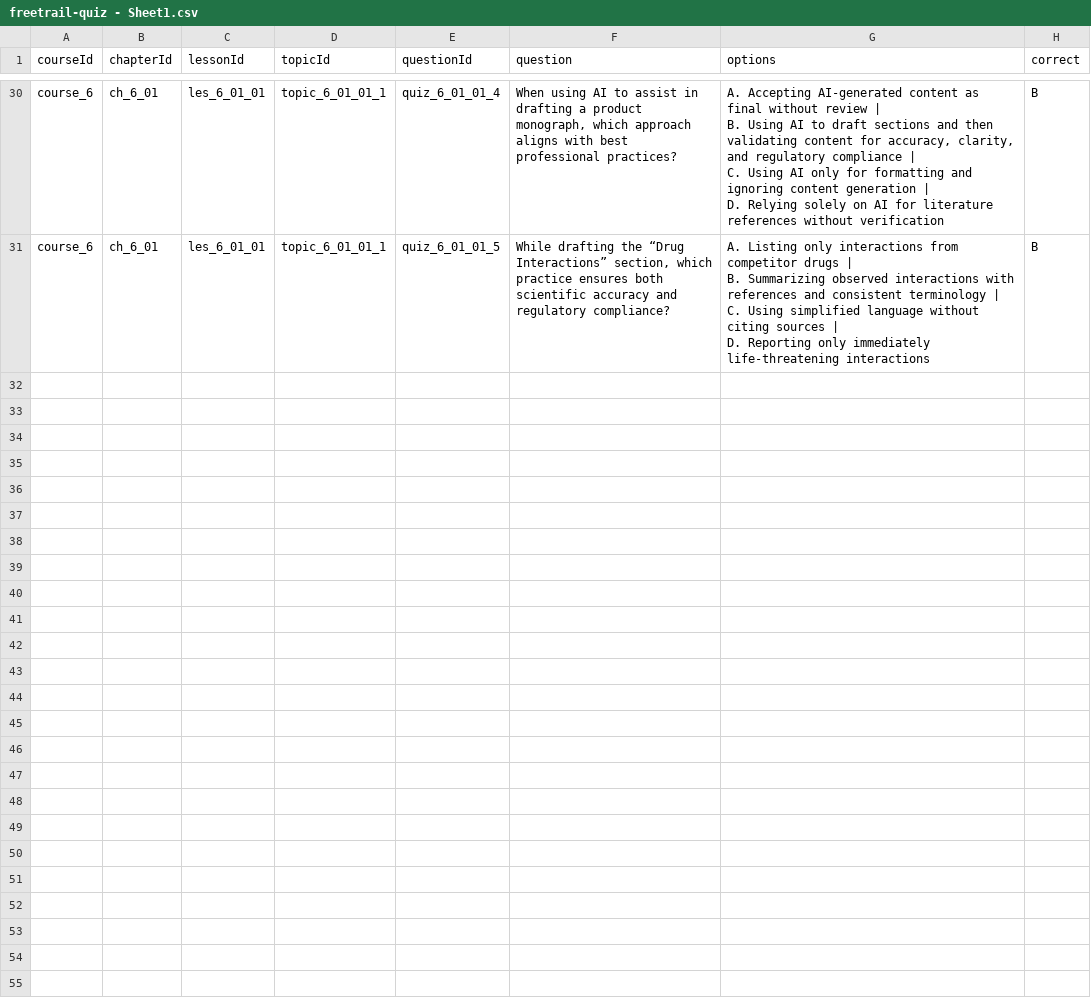
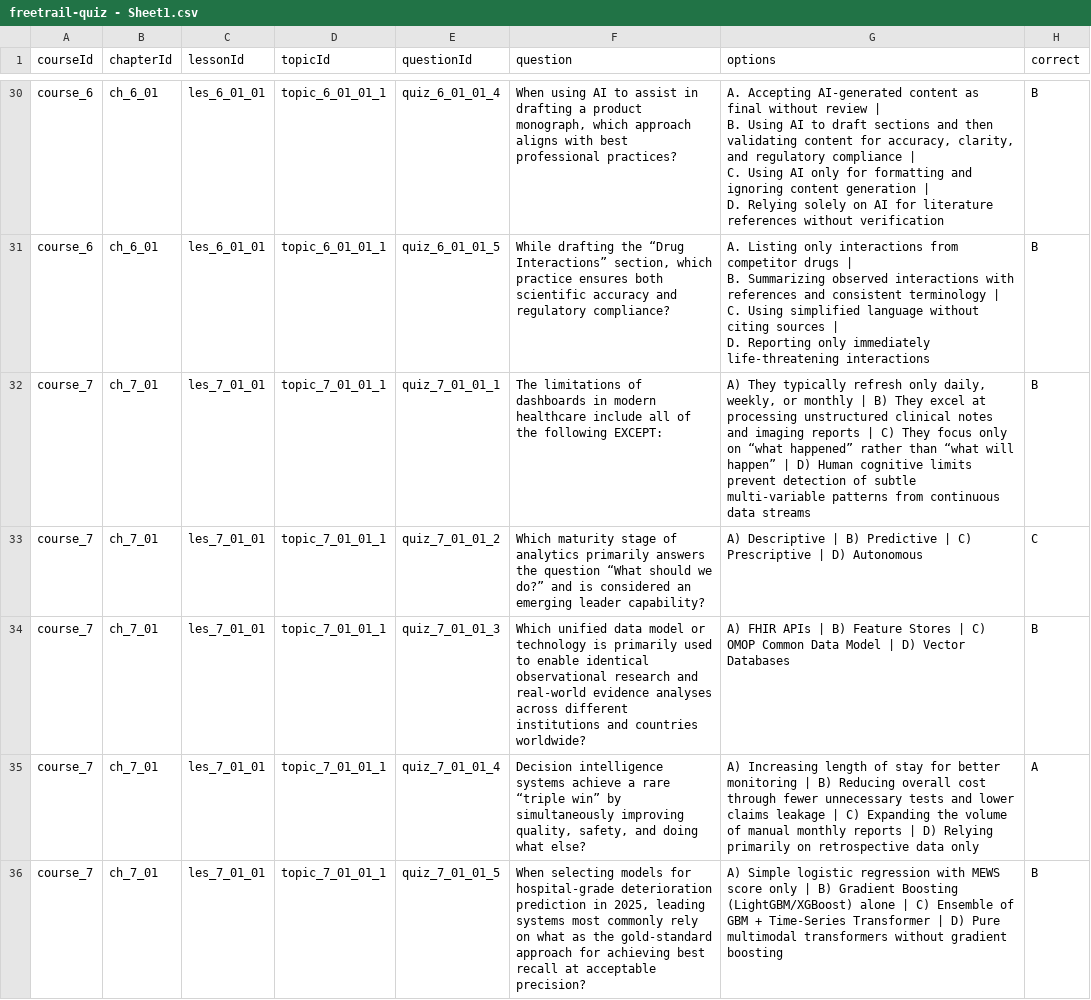
Before and after one commit to anasaran05/zane-omega, a CSV file: public/data/freetrail-quiz - Sheet1.csv, drawn as a sheet; only a part is shown, gaps mark what is left out; the diff covers the shown part only; the diff names each change by its address in the sheet, - before the commit and + after, or states it on an @@ line.

Commit message:
Update freetrail-quiz - Sheet1.csv

```diff
--- a/public/data/freetrail-quiz - Sheet1.csv
+++ b/public/data/freetrail-quiz - Sheet1.csv
+row 32: course_7 | ch_7_01 | les_7_01_01 | topic_7_01_01_1 | quiz_7_01_01_1 | The limitations of dashboards in modern healthcare include all of the following EXCEPT: | A) They typically refresh only daily, weekly, or monthly | B) They excel at processing unstructured clinical notes and imaging reports | C) They focus only on “what happened” rather than “what will happen” | D) Human cognitive limits prevent detection of subtle multi-variable patterns from continuous data streams | B
+row 33: course_7 | ch_7_01 | les_7_01_01 | topic_7_01_01_1 | quiz_7_01_01_2 | Which maturity stage of analytics primarily answers the question “What should we do?” and is considered an emerging leader capability? | A) Descriptive | B) Predictive | C) Prescriptive | D) Autonomous | C
+row 34: course_7 | ch_7_01 | les_7_01_01 | topic_7_01_01_1 | quiz_7_01_01_3 | Which unified data model or technology is primarily used to enable identical observational research and real-world evidence analyses across different institutions and countries worldwide? | A) FHIR APIs | B) Feature Stores | C) OMOP Common Data Model | D) Vector Databases | B
+row 35: course_7 | ch_7_01 | les_7_01_01 | topic_7_01_01_1 | quiz_7_01_01_4 | Decision intelligence systems achieve a rare “triple win” by simultaneously improving quality, safety, and doing what else? | A) Increasing length of stay for better monitoring | B) Reducing overall cost through fewer unnecessary tests and lower claims leakage | C) Expanding the volume of manual monthly reports | D) Relying primarily on retrospective data only | A
+row 36: course_7 | ch_7_01 | les_7_01_01 | topic_7_01_01_1 | quiz_7_01_01_5 | When selecting models for hospital-grade deterioration prediction in 2025, leading systems most commonly rely on what as the gold-standard approach for achieving best recall at acceptable precision? | A) Simple logistic regression with MEWS score only | B) Gradient Boosting (LightGBM/XGBoost) alone | C) Ensemble of GBM + Time-Series Transformer | D) Pure multimodal transformers without gradient boosting | B
```
Also changed, not shown: 5 added rows elsewhere in this file.
